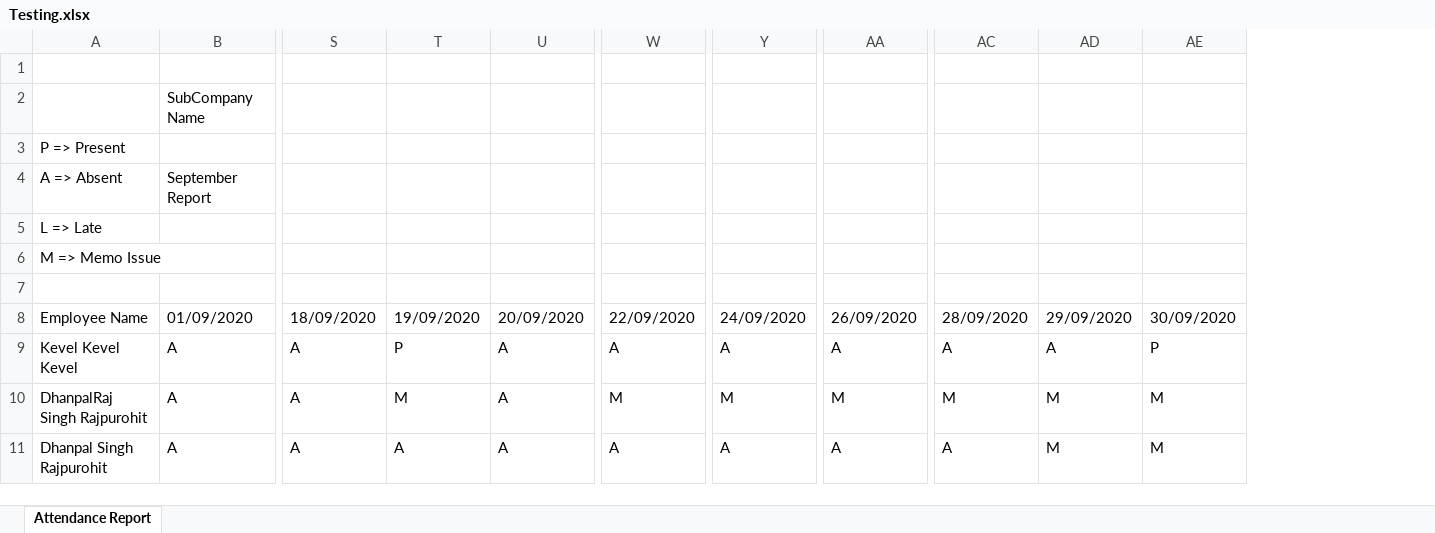
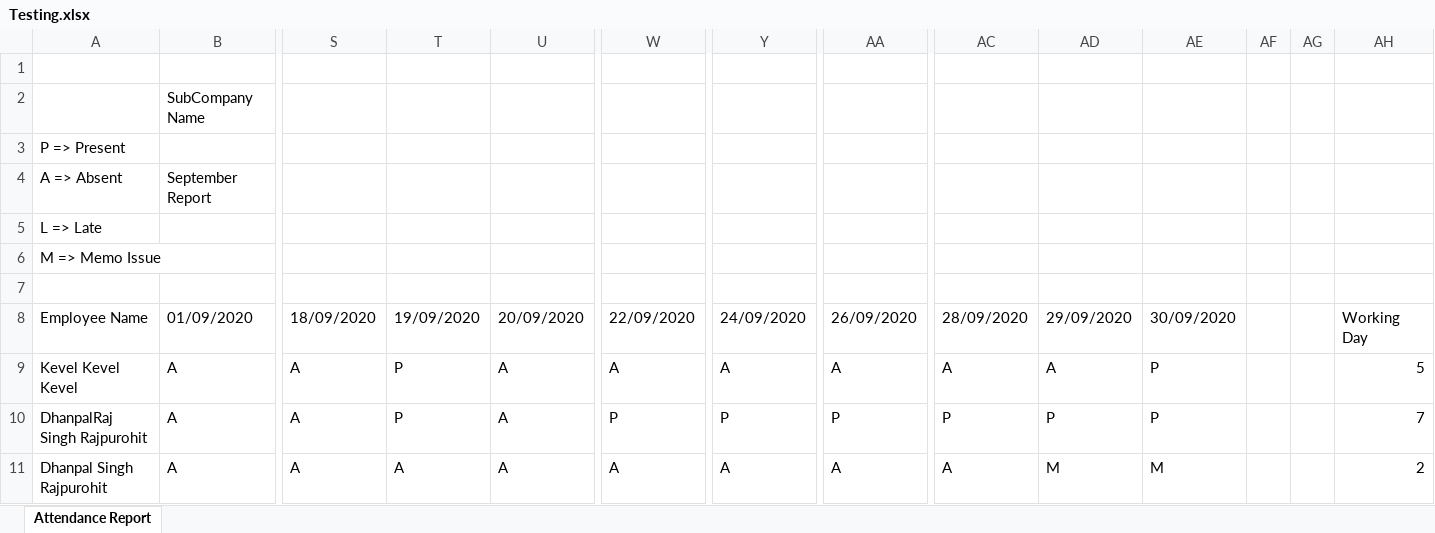
Before and after one commit to VENDETTA-STACK/HindtvBackUp, an Excel workbook: reports/Testing.xlsx, sheet Attendance Report, drawn as a sheet; only a part is shown, gaps mark what is left out; values as stored, in another font and other column widths than the file's, no borders; the diff names each change by its address in the sheet, - before the commit and + after, or states it on an @@ line.

```diff
--- a/reports/Testing.xlsx (sheet Attendance Report)
+++ b/reports/Testing.xlsx (sheet Attendance Report)
+column AF, empty
+column AG, empty
+column AH, rows 8-11: Working Day | 5 | 7 | 2
-T10: M
+T10: P
-W10: M
+W10: P
-Y10: M
+Y10: P
-AA10: M
+AA10: P
-AC10: M
+AC10: P
-AD10: M
+AD10: P
-AE10: M
+AE10: P
```
Also changed, not shown: reports/DL-GTPL-Broadband-Private-Limited.xlsx, reports/DL-GTPL-Cabnet-Private-Limited.xlsx, 5 other files.
